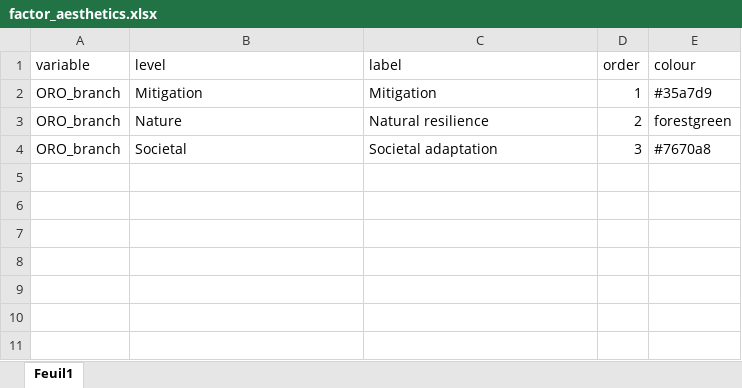
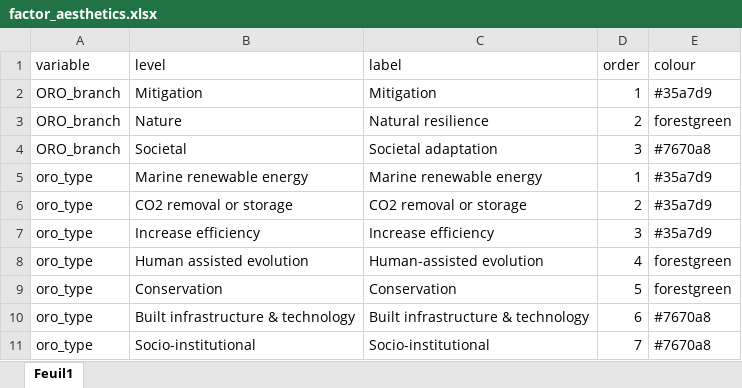
Before and after one commit to dveytia/ORO-map-figures, an Excel workbook: R/factor_aesthetics.xlsx, sheet Feuil1, drawn as a sheet; values as stored, in another font and other column widths than the file's, no borders; the diff names each change by its address in the sheet, - before the commit and + after, or states it on an @@ line.

```diff
--- a/R/factor_aesthetics.xlsx (sheet Feuil1)
+++ b/R/factor_aesthetics.xlsx (sheet Feuil1)
+row 5: oro_type | Marine renewable energy | Marine renewable energy | 1 | #35a7d9
+row 6: oro_type | CO2 removal or storage | CO2 removal or storage | 2 | #35a7d9
+row 7: oro_type | Increase efficiency | Increase efficiency | 3 | #35a7d9
+row 8: oro_type | Human assisted evolution | Human-assisted evolution | 4 | forestgreen
+row 9: oro_type | Conservation | Conservation | 5 | forestgreen
+row 10: oro_type | Built infrastructure & technology | Built infrastructure & technology | 6 | #7670a8
+row 11: oro_type | Socio-institutional | Socio-institutional | 7 | #7670a8
```
Also changed, not shown: 1 other file.
